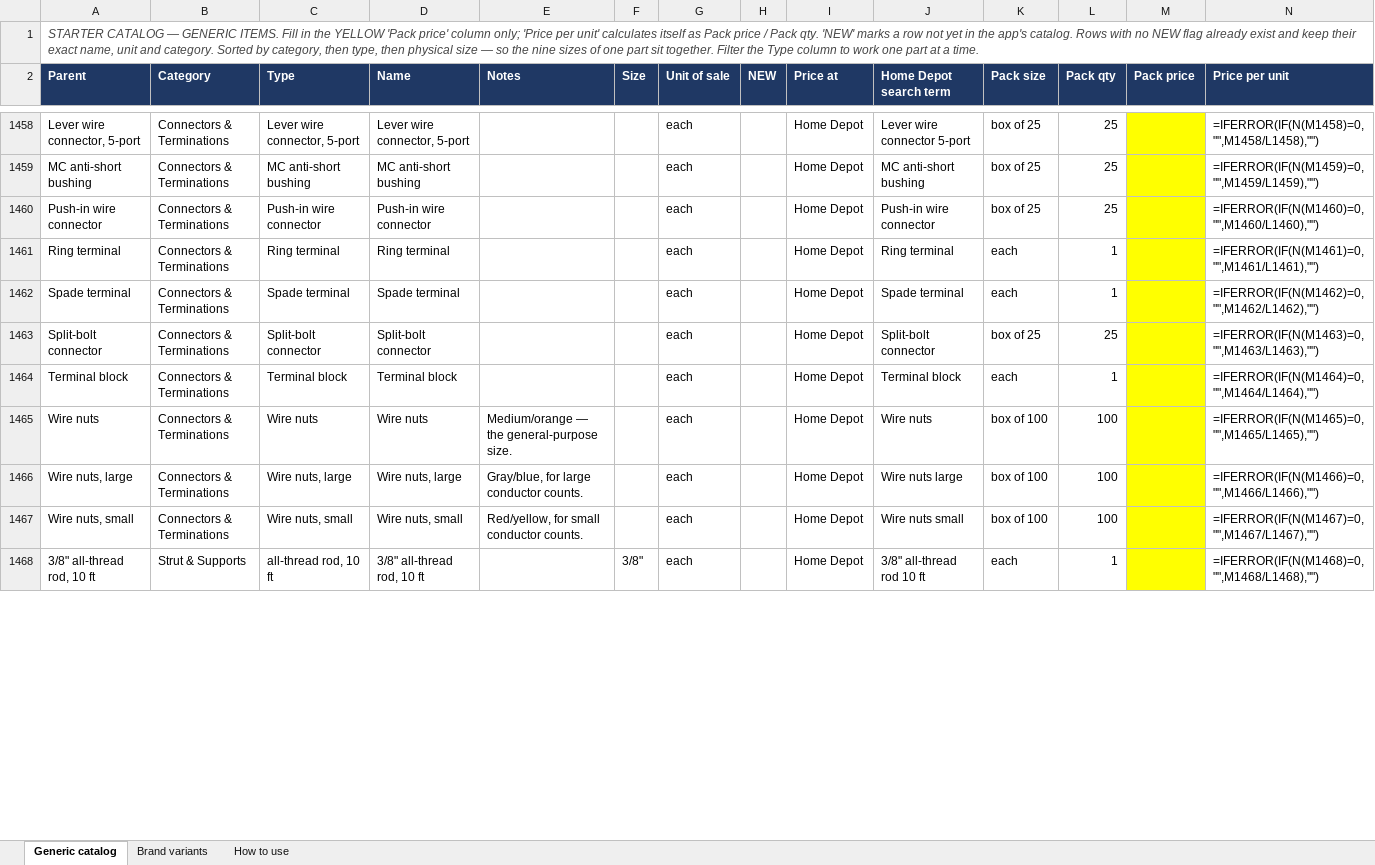
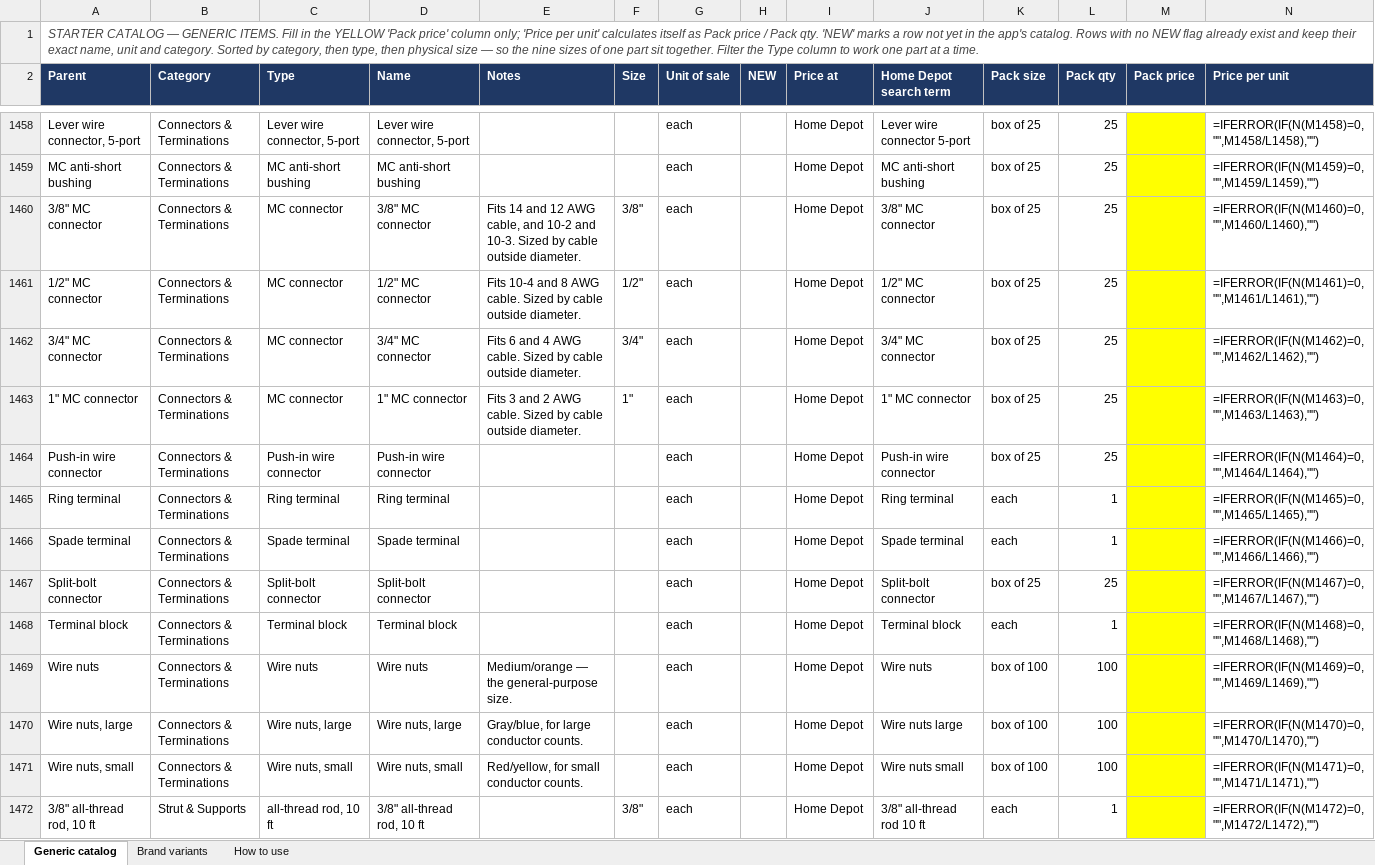
Before and after one commit to Jnicoara/BidRender, an Excel workbook: pricing/starter-catalog-pricing.xlsx, sheet Generic catalog, drawn as a sheet; only a part is shown, gaps mark what is left out; values as stored, in another font and other column widths than the file's, no borders; formulas without a stored value are shown as written; addresses are those after the commit; the diff covers the shown part only; the diff names each change by its address in the sheet, - before the commit and + after, or states it on an @@ line.

```diff
--- a/pricing/starter-catalog-pricing.xlsx (sheet Generic catalog)
+++ b/pricing/starter-catalog-pricing.xlsx (sheet Generic catalog)
+row 1460: 3/8" MC connector | Connectors & Terminations | MC connector | 3/8" MC connector | Fits 14 and 12 AWG cable, and 10-2 and 10-3. Sized by cable outside diameter. | 3/8" | each |  | Home Depot | 3/8" MC connector | box of 25 | 25 |  | =IFERROR(IF(N(M1460)=0,"",M1460/L1460),"")
+row 1461: 1/2" MC connector | Connectors & Terminations | MC connector | 1/2" MC connector | Fits 10-4 and 8 AWG cable. Sized by cable outside diameter. | 1/2" | each |  | Home Depot | 1/2" MC connector | box of 25 | 25 |  | =IFERROR(IF(N(M1461)=0,"",M1461/L1461),"")
+row 1462: 3/4" MC connector | Connectors & Terminations | MC connector | 3/4" MC connector | Fits 6 and 4 AWG cable. Sized by cable outside diameter. | 3/4" | each |  | Home Depot | 3/4" MC connector | box of 25 | 25 |  | =IFERROR(IF(N(M1462)=0,"",M1462/L1462),"")
+row 1463: 1" MC connector | Connectors & Terminations | MC connector | 1" MC connector | Fits 3 and 2 AWG cable. Sized by cable outside diameter. | 1" | each |  | Home Depot | 1" MC connector | box of 25 | 25 |  | =IFERROR(IF(N(M1463)=0,"",M1463/L1463),"")
-N1464 (Price per unit): =IFERROR(IF(N(M1460)=0,"",M1460/L1460),"")
+N1464 (Price per unit): =IFERROR(IF(N(M1464)=0,"",M1464/L1464),"")
-N1465 (Price per unit): =IFERROR(IF(N(M1461)=0,"",M1461/L1461),"")
+N1465 (Price per unit): =IFERROR(IF(N(M1465)=0,"",M1465/L1465),"")
-N1466 (Price per unit): =IFERROR(IF(N(M1462)=0,"",M1462/L1462),"")
+N1466 (Price per unit): =IFERROR(IF(N(M1466)=0,"",M1466/L1466),"")
-N1467 (Price per unit): =IFERROR(IF(N(M1463)=0,"",M1463/L1463),"")
+N1467 (Price per unit): =IFERROR(IF(N(M1467)=0,"",M1467/L1467),"")
-N1468 (Price per unit): =IFERROR(IF(N(M1464)=0,"",M1464/L1464),"")
+N1468 (Price per unit): =IFERROR(IF(N(M1468)=0,"",M1468/L1468),"")
-N1469 (Price per unit): =IFERROR(IF(N(M1465)=0,"",M1465/L1465),"")
+N1469 (Price per unit): =IFERROR(IF(N(M1469)=0,"",M1469/L1469),"")
-N1470 (Price per unit): =IFERROR(IF(N(M1466)=0,"",M1466/L1466),"")
+N1470 (Price per unit): =IFERROR(IF(N(M1470)=0,"",M1470/L1470),"")
-N1471 (Price per unit): =IFERROR(IF(N(M1467)=0,"",M1467/L1467),"")
+N1471 (Price per unit): =IFERROR(IF(N(M1471)=0,"",M1471/L1471),"")
-N1472 (Price per unit): =IFERROR(IF(N(M1468)=0,"",M1468/L1468),"")
+N1472 (Price per unit): =IFERROR(IF(N(M1472)=0,"",M1472/L1472),"")
```
Also changed, not shown: 2 added rows and 181 edited cells elsewhere in this sheet, 15 other files.
